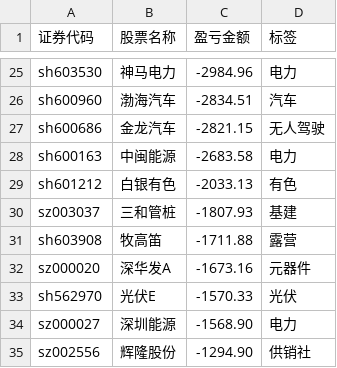
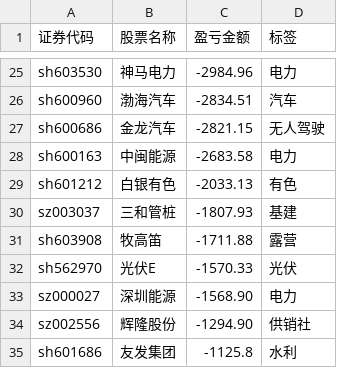
Before and after one commit to gniqizeuy/gniqizeuy.github.io, a CSV file: assets/data/yh_losses.csv, drawn as a sheet; only a part is shown, gaps mark what is left out; the shorter side is filled out with more unchanged rows; the diff names each change by its address in the sheet, - before the commit and + after, or states it on an @@ line.

```diff
--- a/assets/data/yh_losses.csv
+++ b/assets/data/yh_losses.csv
-row 32: sz000020 | 深华发A | -1673.16 | 元器件
```
Also changed, not shown: 1 other file.
